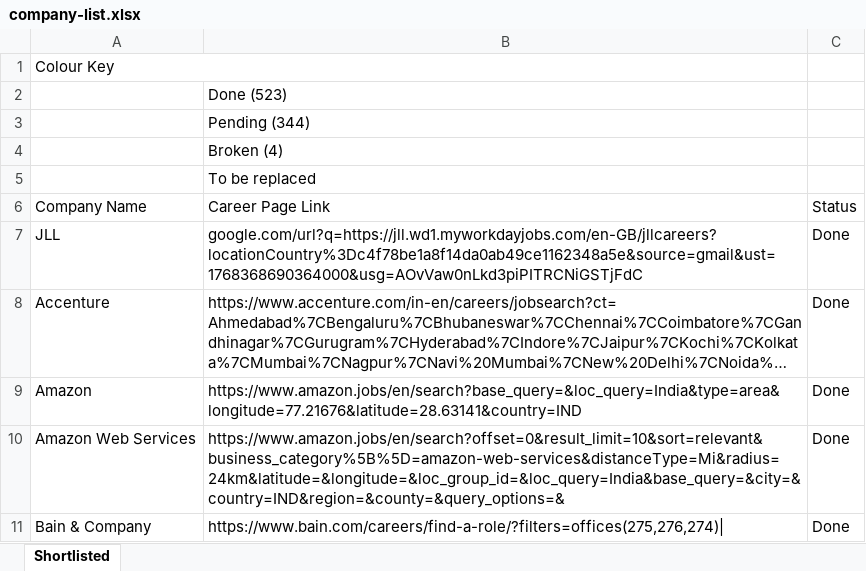
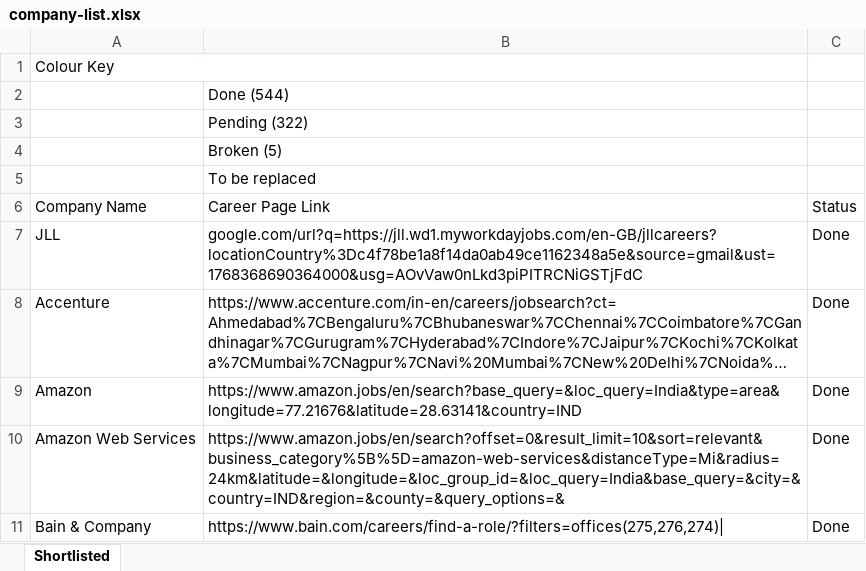
Before and after one commit to ivishalchaubey/job-scrapper, an Excel workbook: company-list.xlsx, sheet Shortlisted, drawn as a sheet; only a part is shown; long unchanged cells end in …; values as stored, in another font and other column widths than the file's, no cell formats; the diff covers the shown part only; the diff names each change by its address in the sheet, - before the commit and + after, or states it on an @@ line.

```diff
--- a/company-list.xlsx (sheet Shortlisted)
+++ b/company-list.xlsx (sheet Shortlisted)
-B2 (Career Page Link): Done (523)
+B2 (Career Page Link): Done (544)
-B3 (Career Page Link): Pending (344)
+B3 (Career Page Link): Pending (322)
-B4 (Career Page Link): Broken (4)
+B4 (Career Page Link): Broken (5)
```
Also changed, not shown: 22 edited cells elsewhere in this sheet, cell formats, 23 other files.
